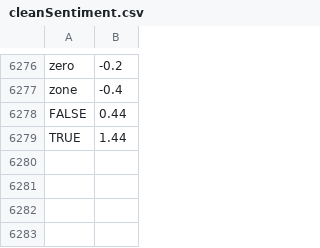
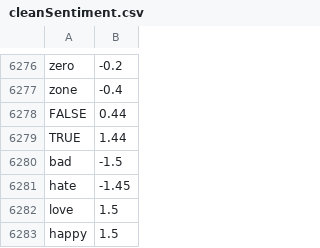
Before and after one commit to GlazedPineapple/Create-your-own-dystopia, a CSV file: public/cleanSentiment.csv, drawn as a sheet; only a part is shown, gaps mark what is left out; the diff names each change by its address in the sheet, - before the commit and + after, or states it on an @@ line.

```diff
--- a/public/cleanSentiment.csv
+++ b/public/cleanSentiment.csv
+row 6280: bad | -1.5
+row 6281: hate | -1.45
+row 6282: love | 1.5
+row 6283: happy | 1.5
```
Also changed, not shown: 7 other files.
